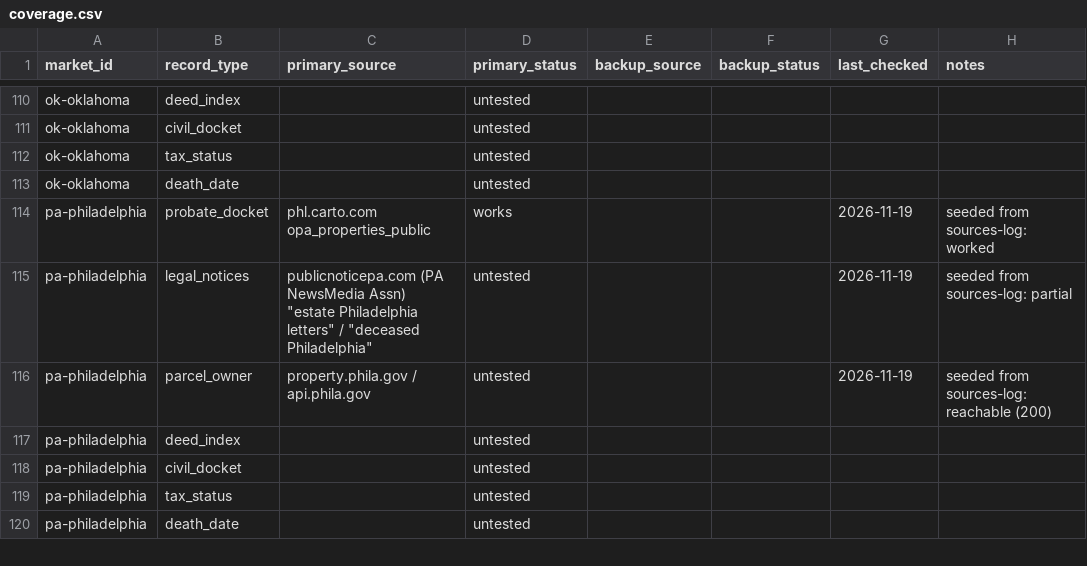
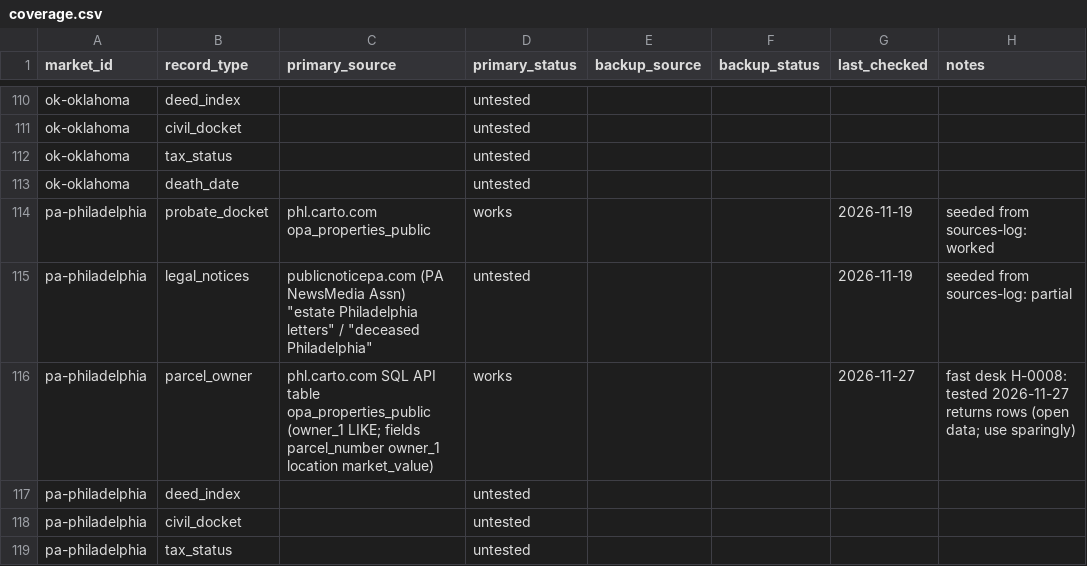
Before and after one commit to emporiumtrading/probate-pipeline, a CSV file: pipeline/coverage.csv, drawn as a sheet; only a part is shown, gaps mark what is left out; the shorter side is filled out with more unchanged rows.

```diff
--- a/pipeline/coverage.csv
+++ b/pipeline/coverage.csv
@@ -115,3 +115,3 @@ pa-philadelphia,probate_docket,phl.carto.com opa_properties_public,works,,,2026-
 pa-philadelphia,legal_notices,"publicnoticepa.com (PA NewsMedia Assn) ""estate Philadelphia letters"" / ""deceased Philadelphia""",untested,,,2026-11-19,seeded from sources-log: partial
-pa-philadelphia,parcel_owner,property.phila.gov / api.phila.gov,untested,,,2026-11-19,seeded from sources-log: reachable (200)
+pa-philadelphia,parcel_owner,phl.carto.com SQL API table opa_properties_public (owner_1 LIKE; fields parcel_number owner_1 location market_value),works,,,2026-11-27,fast desk H-0008: tested 2026-11-27 returns rows (open data; use sparingly)
 pa-philadelphia,deed_index,,untested,,,,
```
Also changed, not shown: 2 other files.
